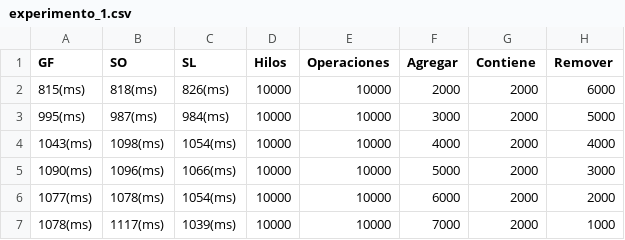
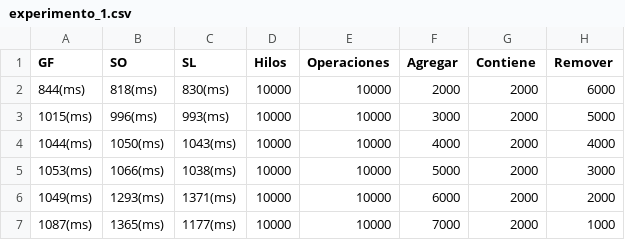
Before and after one commit to lucasDS-0/TP_PConcurrente, a CSV file: experimento_1.csv, drawn as a sheet.

```diff
--- a/experimento_1.csv
+++ b/experimento_1.csv
@@ -1,7 +1,7 @@
 GF, SO, SL, Hilos, Operaciones, Agregar, Contiene, Remover
-815(ms), 818(ms), 826(ms), 10000, 10000, 2000, 2000, 6000
-995(ms), 987(ms), 984(ms), 10000, 10000, 3000, 2000, 5000
-1043(ms), 1098(ms), 1054(ms), 10000, 10000, 4000, 2000, 4000
-1090(ms), 1096(ms), 1066(ms), 10000, 10000, 5000, 2000, 3000
-1077(ms), 1078(ms), 1054(ms), 10000, 10000, 6000, 2000, 2000
-1078(ms), 1117(ms), 1039(ms), 10000, 10000, 7000, 2000, 1000
+844(ms), 818(ms), 830(ms), 10000, 10000, 2000, 2000, 6000
+1015(ms), 996(ms), 993(ms), 10000, 10000, 3000, 2000, 5000
+1044(ms), 1050(ms), 1043(ms), 10000, 10000, 4000, 2000, 4000
+1053(ms), 1066(ms), 1038(ms), 10000, 10000, 5000, 2000, 3000
+1049(ms), 1293(ms), 1371(ms), 10000, 10000, 6000, 2000, 2000
+1087(ms), 1365(ms), 1177(ms), 10000, 10000, 7000, 2000, 1000
```
Also changed, not shown: experimento_2.csv, experimento_3.csv, 1 other file.
